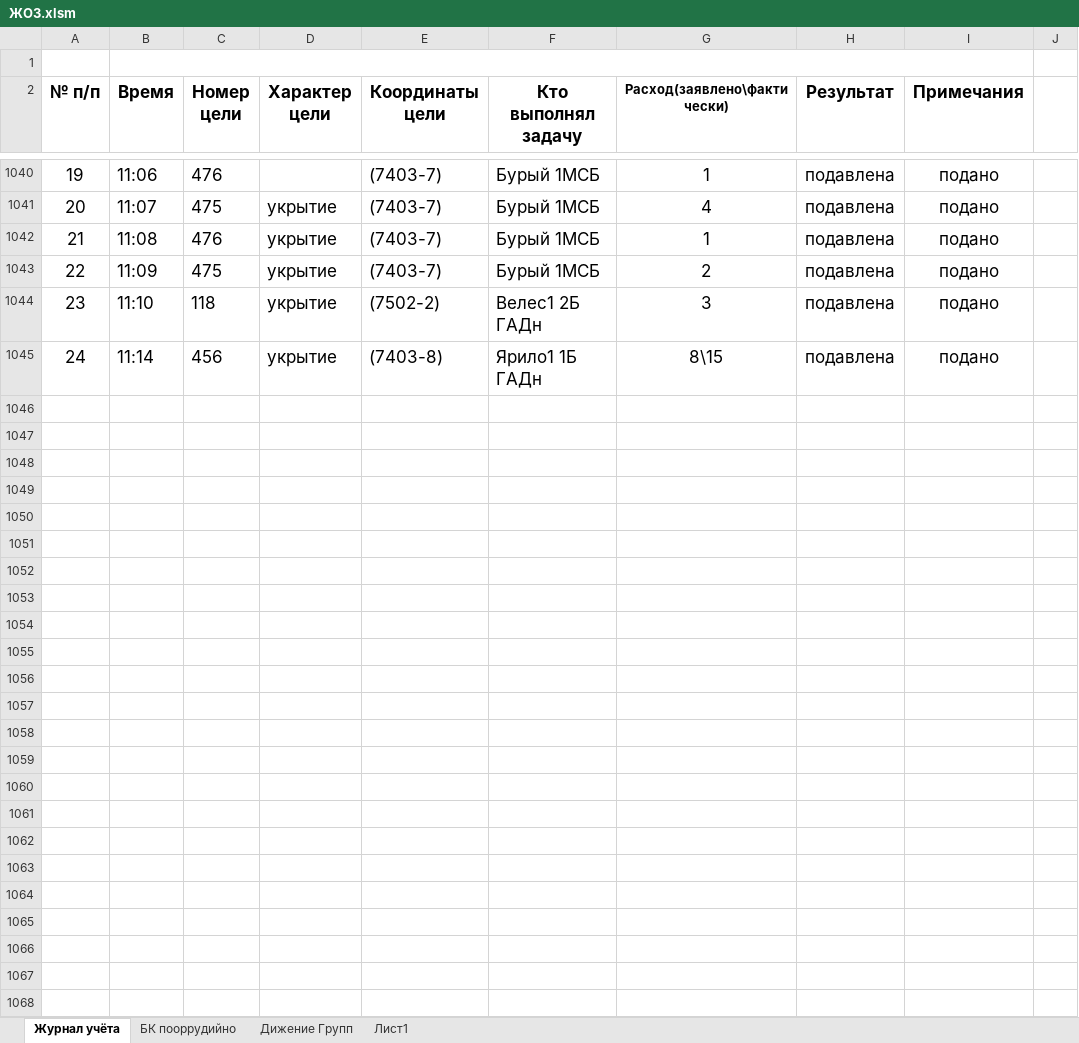
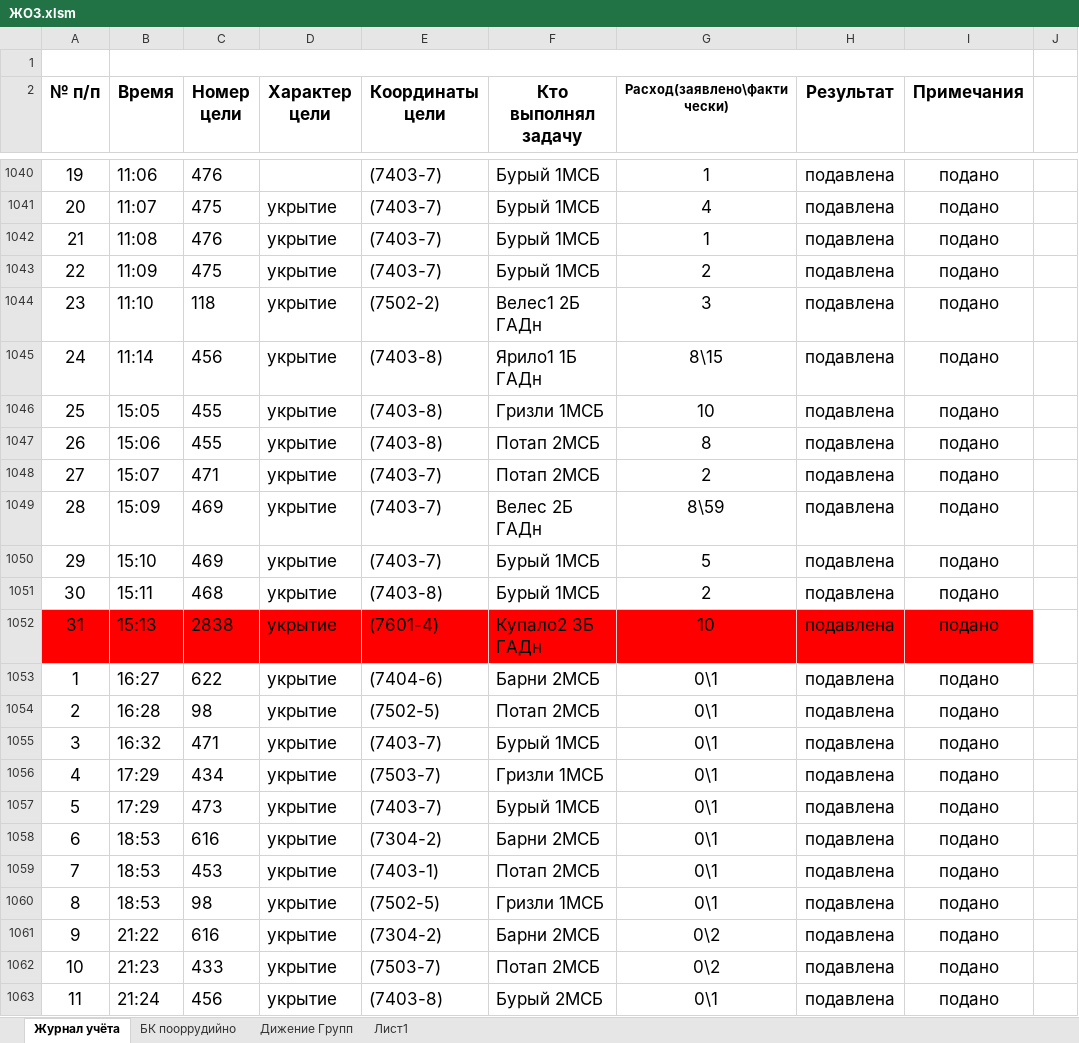
Before and after one commit to ArtemMartin/DokladOZ, an Excel workbook: data/ЖОЗ.xlsm, sheet Журнал учёта, drawn as a sheet; only a part is shown, gaps mark what is left out; values as stored, in another font and other column widths than the file's, no borders; charts and pictures not drawn; the diff covers the shown part only; the diff names each change by its address in the sheet, - before the commit and + after, or states it on an @@ line.

```diff
--- a/data/ЖОЗ.xlsm (sheet Журнал учёта)
+++ b/data/ЖОЗ.xlsm (sheet Журнал учёта)
+row 1046: 25 | 15:05 | 455 | укрытие | (7403-8) | Гризли 1МСБ | 10 | подавлена | подано
+row 1047: 26 | 15:06 | 455 | укрытие | (7403-8) | Потап 2МСБ | 8 | подавлена | подано
+row 1048: 27 | 15:07 | 471 | укрытие | (7403-7) | Потап 2МСБ | 2 | подавлена | подано
+row 1049: 28 | 15:09 | 469 | укрытие | (7403-7) | Велес 2Б ГАДн | 8\59 | подавлена | подано
+row 1050: 29 | 15:10 | 469 | укрытие | (7403-7) | Бурый 1МСБ | 5 | подавлена | подано
+row 1051: 30 | 15:11 | 468 | укрытие | (7403-8) | Бурый 1МСБ | 2 | подавлена | подано
+row 1052: 31 | 15:13 | 2838 | укрытие | (7601-4) | Купало2 3Б ГАДн | 10 | подавлена | подано
+row 1053: 1 | 16:27 | 622 | укрытие | (7404-6) | Барни 2МСБ | 0\1 | подавлена | подано
+row 1054: 2 | 16:28 | 98 | укрытие | (7502-5) | Потап 2МСБ | 0\1 | подавлена | подано
+row 1055: 3 | 16:32 | 471 | укрытие | (7403-7) | Бурый 1МСБ | 0\1 | подавлена | подано
+row 1056: 4 | 17:29 | 434 | укрытие | (7503-7) | Гризли 1МСБ | 0\1 | подавлена | подано
+row 1057: 5 | 17:29 | 473 | укрытие | (7403-7) | Бурый 1МСБ | 0\1 | подавлена | подано
+row 1058: 6 | 18:53 | 616 | укрытие | (7304-2) | Барни 2МСБ | 0\1 | подавлена | подано
+row 1059: 7 | 18:53 | 453 | укрытие | (7403-1) | Потап 2МСБ | 0\1 | подавлена | подано
+row 1060: 8 | 18:53 | 98 | укрытие | (7502-5) | Гризли 1МСБ | 0\1 | подавлена | подано
+row 1061: 9 | 21:22 | 616 | укрытие | (7304-2) | Барни 2МСБ | 0\2 | подавлена | подано
+row 1062: 10 | 21:23 | 433 | укрытие | (7503-7) | Потап 2МСБ | 0\2 | подавлена | подано
+row 1063: 11 | 21:24 | 456 | укрытие | (7403-8) | Бурый 2МСБ | 0\1 | подавлена | подано
```
Also changed, not shown: 53 added rows elsewhere in this sheet, charts or pictures, 9 other files.
